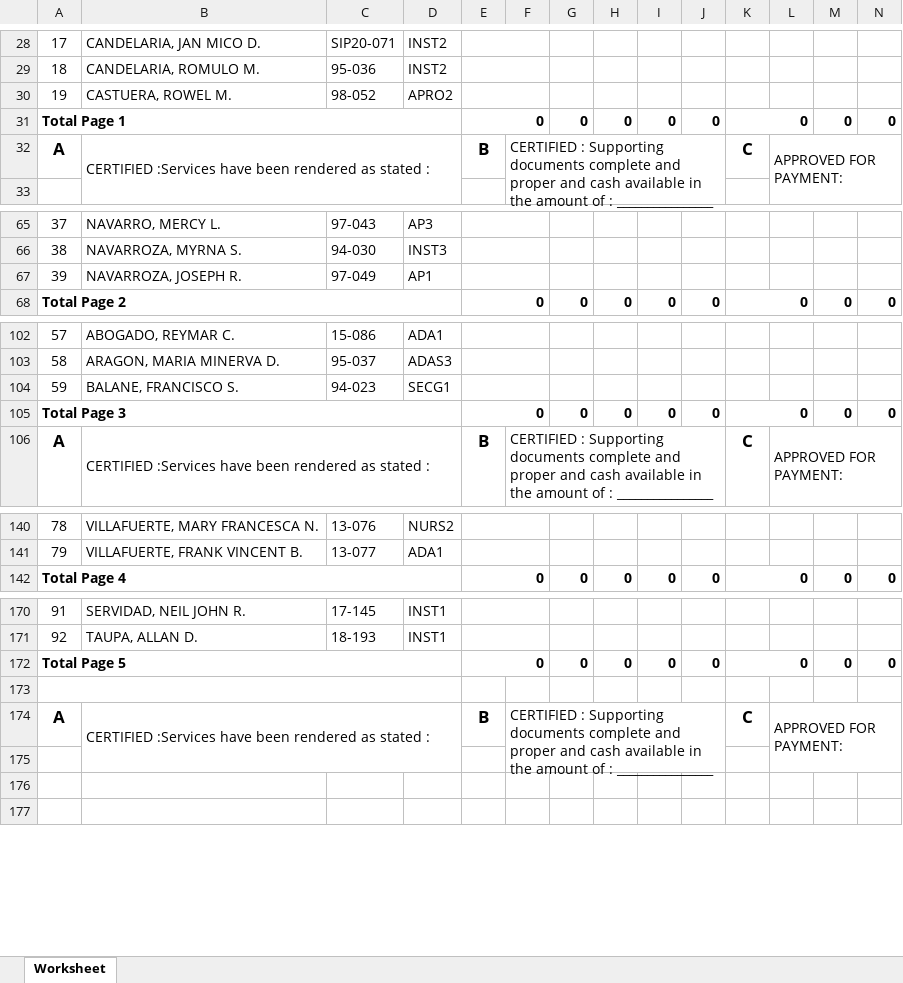
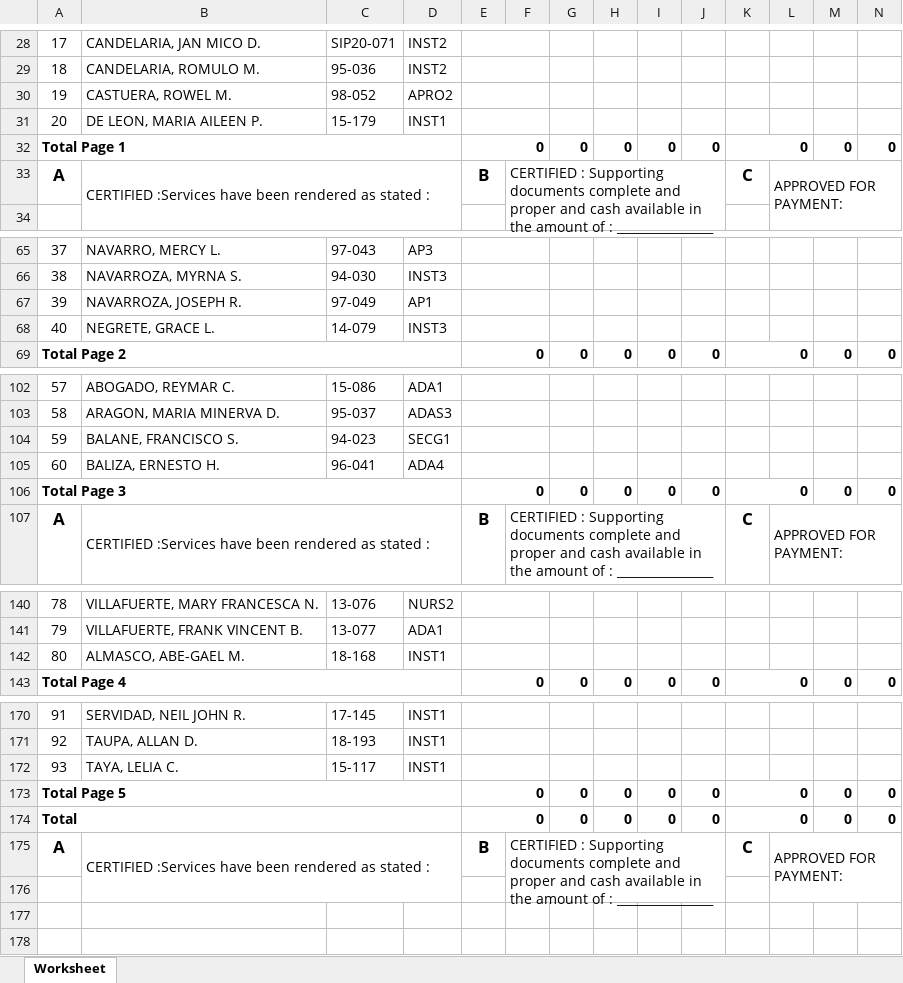
Before and after one commit to rjaylamadrid/umis.dtrs, an Excel workbook: public/reports/payroll.xlsx, sheet Worksheet, drawn as a sheet; only a part is shown, gaps mark what is left out; values as stored, in another font and other column widths than the file's, no borders; addresses are those after the commit; rows hold the shown columns only; the diff covers the shown part only; the diff names each change by its address in the sheet, - before the commit and + after, or states it on an @@ line.

Commit message:
total_formula[excel]

```diff
--- a/public/reports/payroll.xlsx (sheet Worksheet)
+++ b/public/reports/payroll.xlsx (sheet Worksheet)
+row 31: 20 | DE LEON, MARIA AILEEN P. | 15-179 | INST1
+row 68: 40 | NEGRETE, GRACE L. | 14-079 | INST3
+row 105: 60 | BALIZA, ERNESTO H. | 96-041 | ADA4
+row 142: 80 | ALMASCO, ABE-GAEL M. | 18-168 | INST1
+row 172: 93 | TAYA, LELIA C. | 15-117 | INST1
-row 174: (empty)
+row 174: Total |  |  |  | 0 |  | 0 | 0 | 0 | 0 | 0 |  | 0 | 0
+E174:F174 merged
+K174:L174 merged
```
Also changed, not shown: 4 removed rows elsewhere in this sheet, formulas that keep their value, 4 other files.
